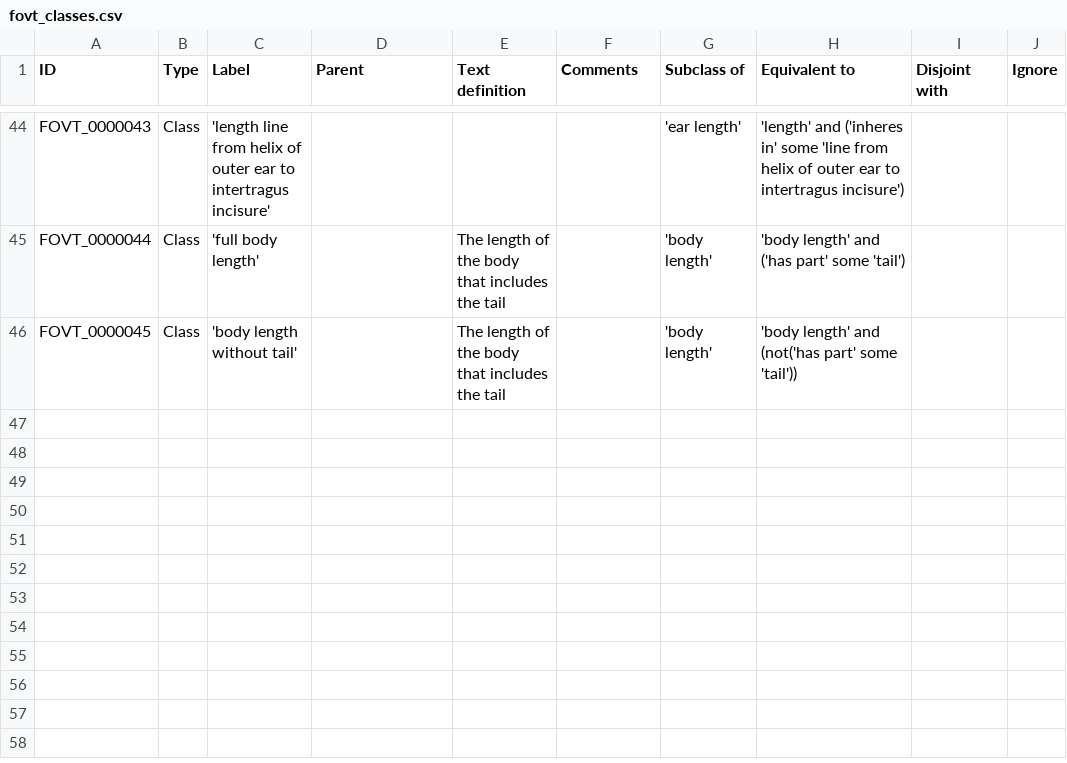
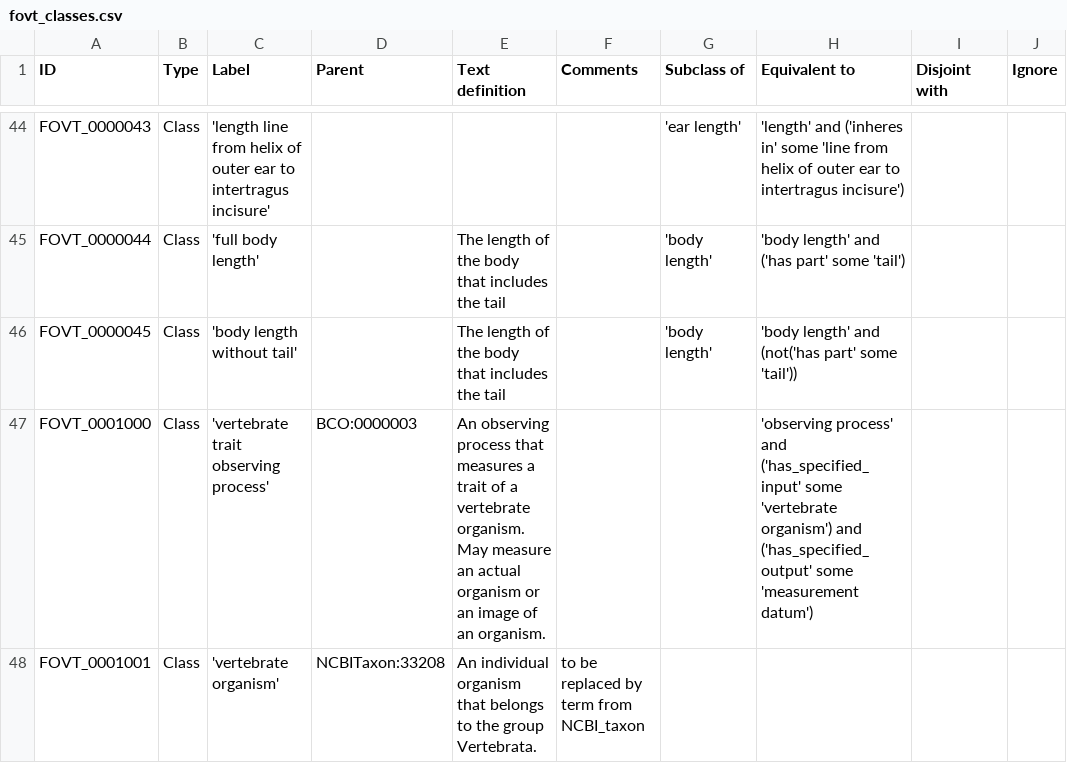
Before and after one commit to futres/fovt, a CSV file: src/entities/fovt_classes.csv, drawn as a sheet; only a part is shown, gaps mark what is left out; the diff names each change by its address in the sheet, - before the commit and + after, or states it on an @@ line.

Commit message:
adding new classes from BCO

```diff
--- a/src/entities/fovt_classes.csv
+++ b/src/entities/fovt_classes.csv
+row 47: FOVT_0001000 | Class | 'vertebrate trait observing process' | BCO:0000003 | An observing process that measures a trait of a vertebrate organism. May measure an actual organism or an image of an organism. |  |  | 'observing process' and ('has_specified_input' some 'vertebrate organism') and ('has_specified_output' some 'measurement datum')
+row 48: FOVT_0001001 | Class | 'vertebrate organism' | NCBITaxon:33208 | An individual organism that belongs to the group Vertebrata. | to be replaced by term from NCBI_taxon
```
Also changed, not shown: src/imports/imported_ontologies.csv, 6 other files.
